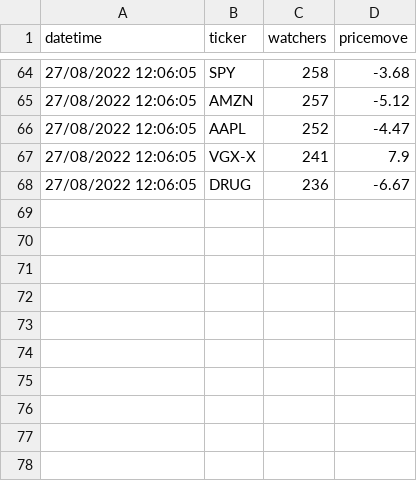
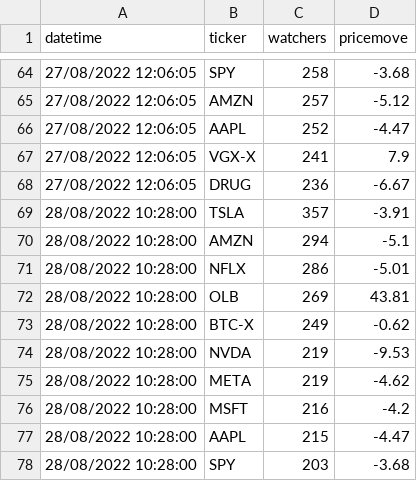
Before and after one commit to coush001/Winston2.0-Algotrading, a CSV file: DataMining/data/stockwitswatched.csv, drawn as a sheet; only a part is shown, gaps mark what is left out.

Commit message:
Add dynamic end date as today for data request and bt sim

```diff
--- a/DataMining/data/stockwitswatched.csv
+++ b/DataMining/data/stockwitswatched.csv
@@ -68 +68,11 @@ datetime, ticker, watchers, pricemove,
 27/08/2022 12:06:05,DRUG,236,-6.67
+28/08/2022 10:28:00,TSLA,357,-3.91
+28/08/2022 10:28:00,AMZN,294,-5.1
+28/08/2022 10:28:00,NFLX,286,-5.01
+28/08/2022 10:28:00,OLB,269,43.81
+28/08/2022 10:28:00,BTC-X,249,-0.62
+28/08/2022 10:28:00,NVDA,219,-9.53
+28/08/2022 10:28:00,META,219,-4.62
+28/08/2022 10:28:00,MSFT,216,-4.2
+28/08/2022 10:28:00,AAPL,215,-4.47
+28/08/2022 10:28:00,SPY,203,-3.68
```
Also changed, not shown: 2 other files.
